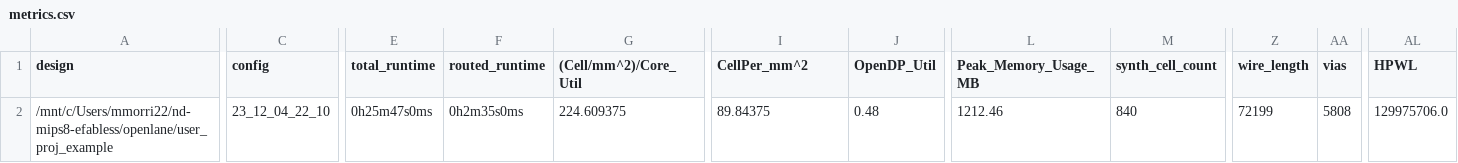
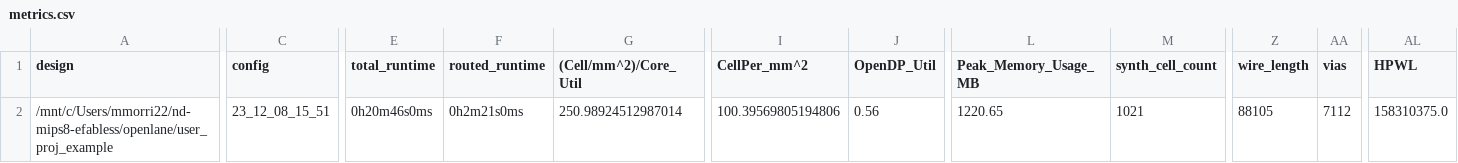
Before and after one commit to mmorri22/nd-mips8-efabless, a CSV file: signoff/user_proj_example/metrics.csv, drawn as a sheet; only a part is shown, gaps mark what is left out; the diff covers the shown part only; the diff names each change by its address in the sheet, - before the commit and + after, or states it on an @@ line.

```diff
--- a/signoff/user_proj_example/metrics.csv
+++ b/signoff/user_proj_example/metrics.csv
-C2 (config): 23_12_04_22_10
+C2 (config): 23_12_08_15_51
-E2 (total_runtime): 0h25m47s0ms
+E2 (total_runtime): 0h20m46s0ms
-F2 (routed_runtime): 0h2m35s0ms
+F2 (routed_runtime): 0h2m21s0ms
-G2 ((Cell/mm^2)/Core_Util): 224.609375
+G2 ((Cell/mm^2)/Core_Util): 250.98924512987014
-I2 (CellPer_mm^2): 89.84375
+I2 (CellPer_mm^2): 100.39569805194806
-J2 (OpenDP_Util): 0.48
+J2 (OpenDP_Util): 0.56
-L2 (Peak_Memory_Usage_MB): 1212.46
+L2 (Peak_Memory_Usage_MB): 1220.65
-M2 (synth_cell_count): 840
+M2 (synth_cell_count): 1021
-Z2 (wire_length): 72199
+Z2 (wire_length): 88105
-AA2 (vias): 5808
+AA2 (vias): 7112
-AL2 (HPWL): 129975706.0
+AL2 (HPWL): 158310375.0
```
Also changed, not shown: 22 edited cells elsewhere in this file, signoff/user_project_wrapper/metrics.csv, 42 other files.
